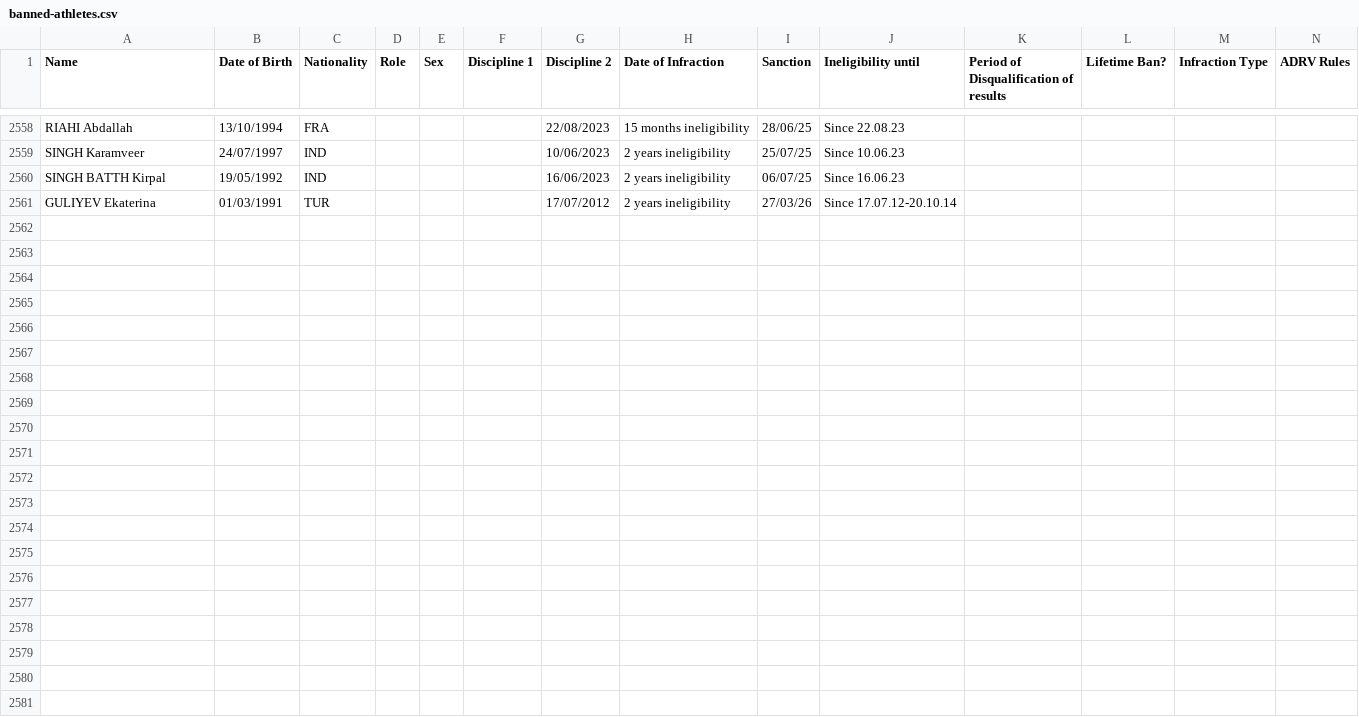
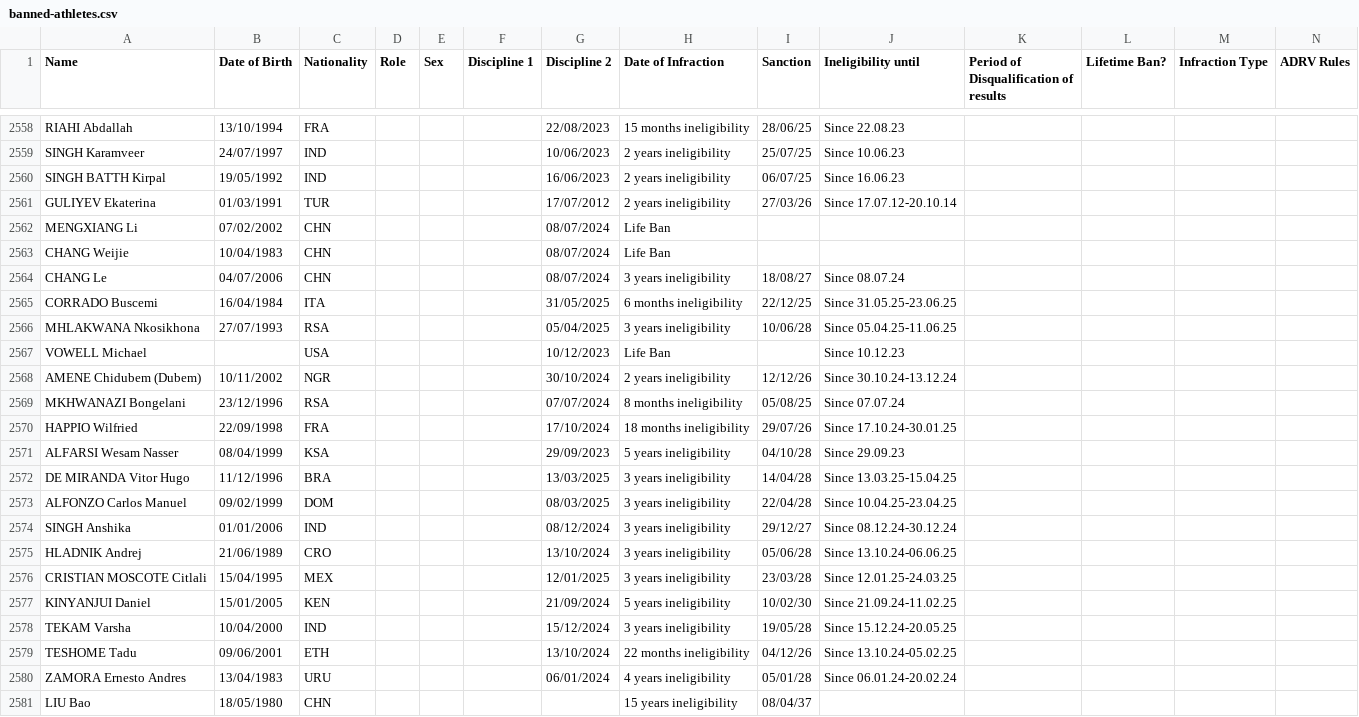
Before and after one commit to mullet1989/doping-suspensions, a CSV file: banned-athletes.csv, drawn as a sheet; only a part is shown, gaps mark what is left out; rows hold the shown columns only; the diff names each change by its address in the sheet, - before the commit and + after, or states it on an @@ line.

Commit message:
Update banned-athletes.csv
Aug 2025 changes

```diff
--- a/banned-athletes.csv
+++ b/banned-athletes.csv
+row 2562: MENGXIANG Li | 07/02/2002 | CHN |  |  |  | 08/07/2024 | Life Ban
+row 2563: CHANG Weijie | 10/04/1983 | CHN |  |  |  | 08/07/2024 | Life Ban
+row 2564: CHANG Le | 04/07/2006 | CHN |  |  |  | 08/07/2024 | 3 years ineligibility | 18/08/27 | Since 08.07.24
+row 2565: CORRADO Buscemi | 16/04/1984 | ITA |  |  |  | 31/05/2025 | 6 months ineligibility | 22/12/25 | Since 31.05.25-23.06.25
+row 2566: MHLAKWANA Nkosikhona | 27/07/1993 | RSA |  |  |  | 05/04/2025 | 3 years ineligibility | 10/06/28 | Since 05.04.25-11.06.25
+row 2567: VOWELL Michael |  | USA |  |  |  | 10/12/2023 | Life Ban |  | Since 10.12.23
+row 2568: AMENE Chidubem (Dubem) | 10/11/2002 | NGR |  |  |  | 30/10/2024 | 2 years ineligibility | 12/12/26 | Since 30.10.24-13.12.24
+row 2569: MKHWANAZI Bongelani | 23/12/1996 | RSA |  |  |  | 07/07/2024 | 8 months ineligibility | 05/08/25 | Since 07.07.24
+row 2570: HAPPIO Wilfried | 22/09/1998 | FRA |  |  |  | 17/10/2024 | 18 months ineligibility | 29/07/26 | Since 17.10.24-30.01.25
+row 2571: ALFARSI Wesam Nasser | 08/04/1999 | KSA |  |  |  | 29/09/2023 | 5 years ineligibility | 04/10/28 | Since 29.09.23
+row 2572: DE MIRANDA Vitor Hugo | 11/12/1996 | BRA |  |  |  | 13/03/2025 | 3 years ineligibility | 14/04/28 | Since 13.03.25-15.04.25
+row 2573: ALFONZO Carlos Manuel | 09/02/1999 | DOM |  |  |  | 08/03/2025 | 3 years ineligibility | 22/04/28 | Since 10.04.25-23.04.25
+row 2574: SINGH Anshika | 01/01/2006 | IND |  |  |  | 08/12/2024 | 3 years ineligibility | 29/12/27 | Since 08.12.24-30.12.24
+row 2575: HLADNIK Andrej | 21/06/1989 | CRO |  |  |  | 13/10/2024 | 3 years ineligibility | 05/06/28 | Since 13.10.24-06.06.25
+row 2576: CRISTIAN MOSCOTE Citlali | 15/04/1995 | MEX |  |  |  | 12/01/2025 | 3 years ineligibility | 23/03/28 | Since 12.01.25-24.03.25
+row 2577: KINYANJUI Daniel | 15/01/2005 | KEN |  |  |  | 21/09/2024 | 5 years ineligibility | 10/02/30 | Since 21.09.24-11.02.25
+row 2578: TEKAM Varsha | 10/04/2000 | IND |  |  |  | 15/12/2024 | 3 years ineligibility | 19/05/28 | Since 15.12.24-20.05.25
+row 2579: TESHOME Tadu | 09/06/2001 | ETH |  |  |  | 13/10/2024 | 22 months ineligibility | 04/12/26 | Since 13.10.24-05.02.25
+row 2580: ZAMORA Ernesto Andres | 13/04/1983 | URU |  |  |  | 06/01/2024 | 4 years ineligibility | 05/01/28 | Since 06.01.24-20.02.24
+row 2581: LIU Bao | 18/05/1980 | CHN |  |  |  |  | 15 years ineligibility | 08/04/37
```
